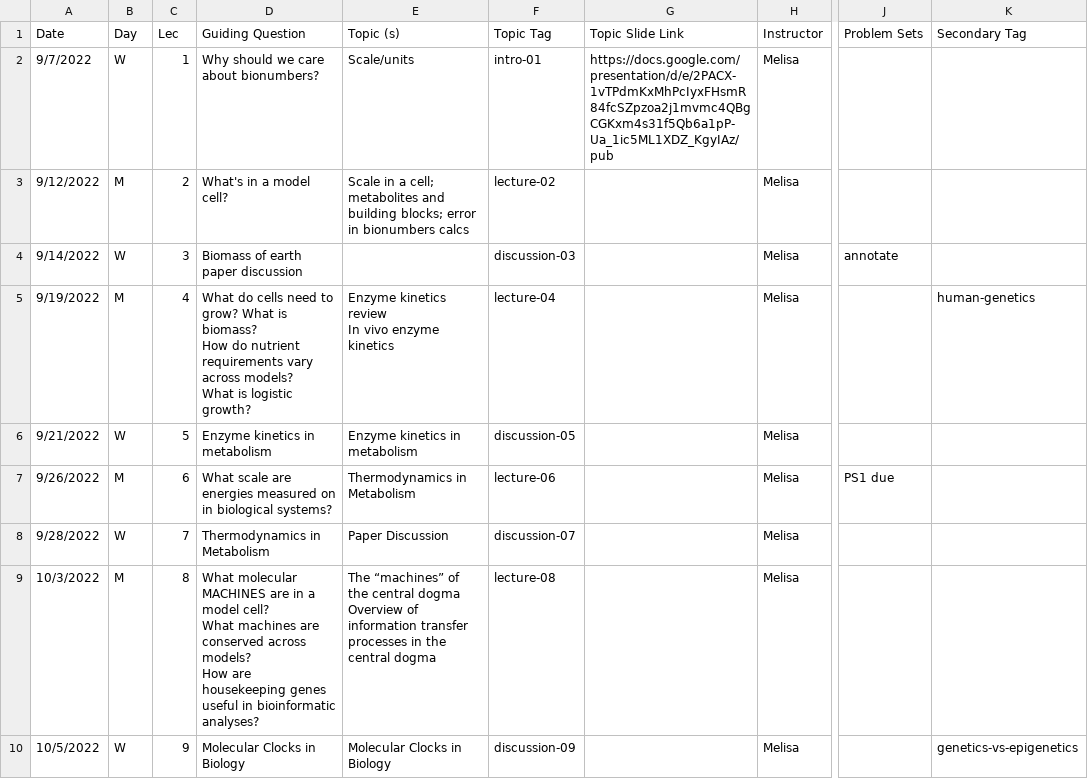
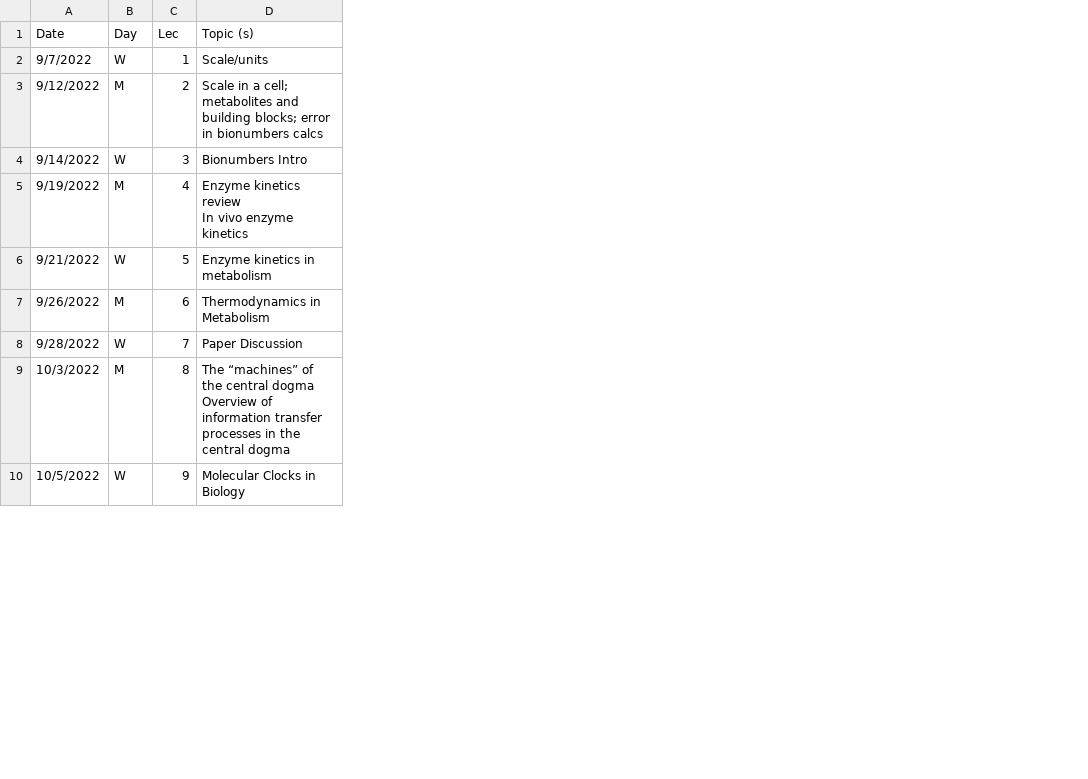
Before and after one commit to bu-bioinfo/bf751, a CSV file: _data/schedule.csv, drawn as a sheet; only a part is shown, gaps mark what is left out; removed rows and columns are numbered as before the commit, all else as after; ↵ is a line break in a cell; the diff names each change by its address in the sheet, - before the commit and + after, or states it on an @@ line.

Commit message:
schedule fix a2

```diff
--- a/_data/schedule.csv
+++ b/_data/schedule.csv
-column D (Guiding Question), rows 2-10: Why should we care about bionumbers? | What's in a model cell? | Biomass of earth paper discussion | What do cells need to grow? What is biomass? ↵ How do nutrient requirements vary across models? ↵ What is logistic growth? | Enzyme kinetics in metabolism | What scale are energies measured on in biological systems? | Thermodynamics in Metabolism | What molecular MACHINES are in a model cell? ↵ What machines are conserved across models? ↵ How are housekeeping genes useful in bioinformatic analyses? | Molecular Clocks in Biology
-column F (Topic Tag), rows 2-10: intro-01 | lecture-02 | discussion-03 | lecture-04 | discussion-05 | lecture-06 | discussion-07 | lecture-08 | discussion-09
-column G (Topic Slide Link), row 2: https://docs.google.com/presentation/d/e/2PACX-1vTPdmKxMhPcIyxFHsmR84fcSZpzoa2j1mvmc4QBgCGKxm4s31f5Qb6a1pP-Ua_1ic5ML1XDZ_KgyIAz/pub
-column H (Instructor), rows 2-10: all Melisa
-column J (Problem Sets), rows 4-7: annotate |  |  | PS1 due
-column K (Secondary Tag), rows 5-10: human-genetics |  |  |  |  | genetics-vs-epigenetics
-D4 (Topic (s)): (empty)
+D4 (Topic (s)): Bionumbers Intro
```
